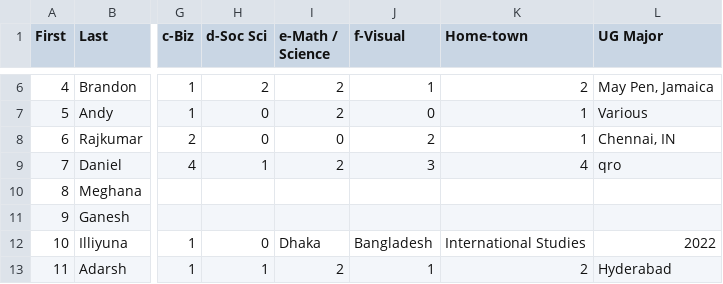
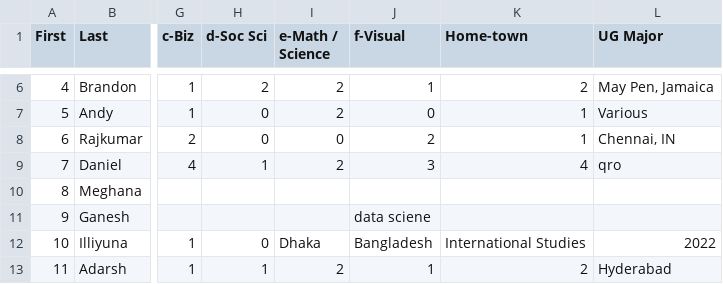
Before and after one commit to rajkumarcm/Data-Mining, a CSV file: mod1/Week01_Intro/AboutMe_6103_10M_22SP.csv, drawn as a sheet; only a part is shown, gaps mark what is left out; the diff names each change by its address in the sheet, - before the commit and + after, or states it on an @@ line.

Commit message:
changes on line 11
this is test

```diff
--- a/mod1/Week01_Intro/AboutMe_6103_10M_22SP.csv
+++ b/mod1/Week01_Intro/AboutMe_6103_10M_22SP.csv
-J11 (f-Visual): (empty)
+J11 (f-Visual): data sciene
```
